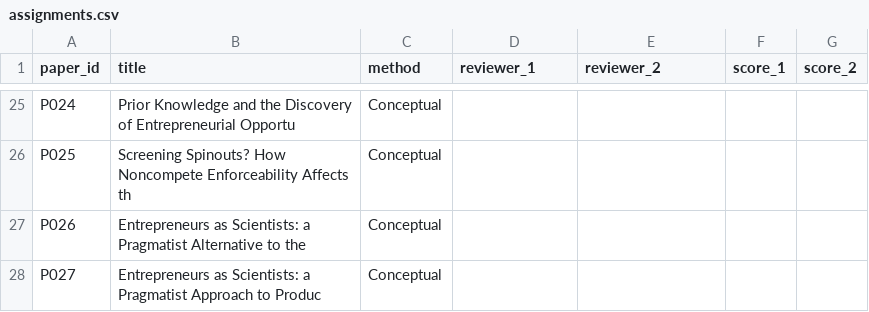
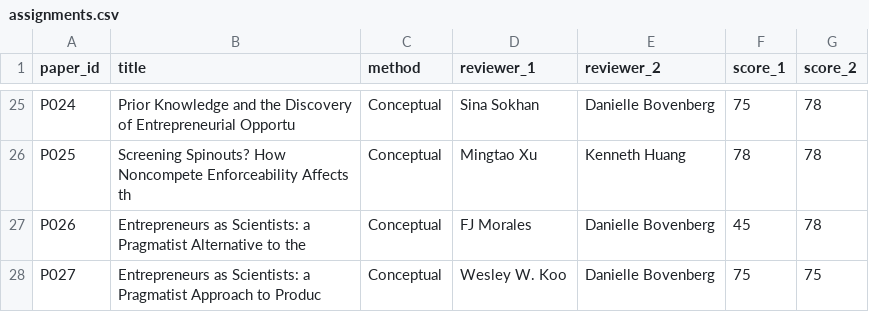
Before and after one commit to lypjim/StrategyScience2026, a CSV file: assignments.csv, drawn as a sheet; only a part is shown, gaps mark what is left out; the diff covers the shown part only; the diff names each change by its address in the sheet, - before the commit and + after, or states it on an @@ line.

```diff
--- a/assignments.csv
+++ b/assignments.csv
-D25 (reviewer_1): (empty)
+D25 (reviewer_1): Sina Sokhan
-E25 (reviewer_2): (empty)
+E25 (reviewer_2): Danielle Bovenberg
-F25 (score_1): (empty)
+F25 (score_1): 75
-G25:G27 (score_2): (empty)
+G25:G27 (score_2): 78
-D26 (reviewer_1): (empty)
+D26 (reviewer_1): Mingtao Xu
-E26 (reviewer_2): (empty)
+E26 (reviewer_2): Kenneth Huang
-F26 (score_1): (empty)
+F26 (score_1): 78
-D27 (reviewer_1): (empty)
+D27 (reviewer_1): FJ Morales
-E27:E28 (reviewer_2): (empty)
+E27:E28 (reviewer_2): Danielle Bovenberg
-F27 (score_1): (empty)
+F27 (score_1): 45
-D28 (reviewer_1): (empty)
+D28 (reviewer_1): Wesley W. Koo
-F28 (score_1): (empty)
+F28 (score_1): 75
-G28 (score_2): (empty)
+G28 (score_2): 75
```
Also changed, not shown: 65 edited cells elsewhere in this file, 5 other files.
